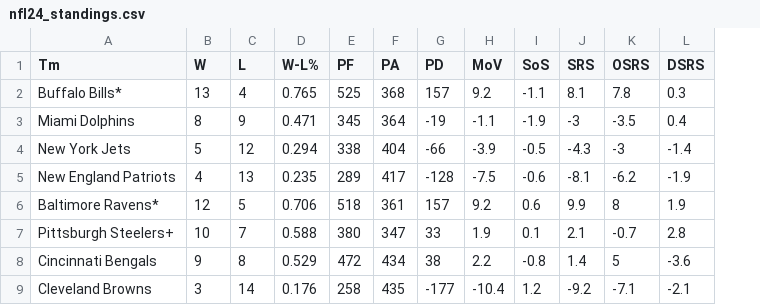
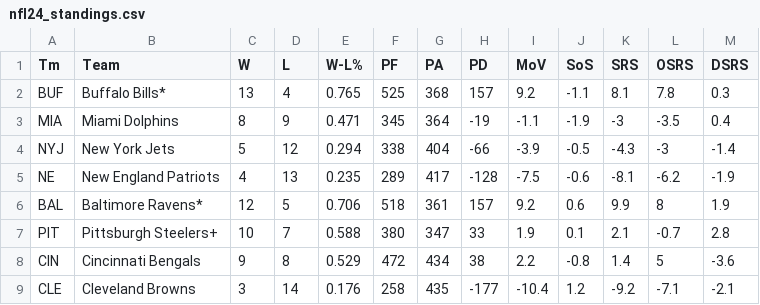
Before and after one commit to mphitchman/stats, a CSV file: sports/data/nfl24_standings.csv, drawn as a sheet; only a part is shown; addresses are those after the commit; the diff names each change by its address in the sheet, - before the commit and + after, or states it on an @@ line.

```diff
--- a/sports/data/nfl24_standings.csv
+++ b/sports/data/nfl24_standings.csv
+column A (Tm), rows 2-9: BUF | MIA | NYJ | NE | BAL | PIT | CIN | CLE
-B1: Tm
+B1: Team
```
Also changed, not shown: 3 other files.
